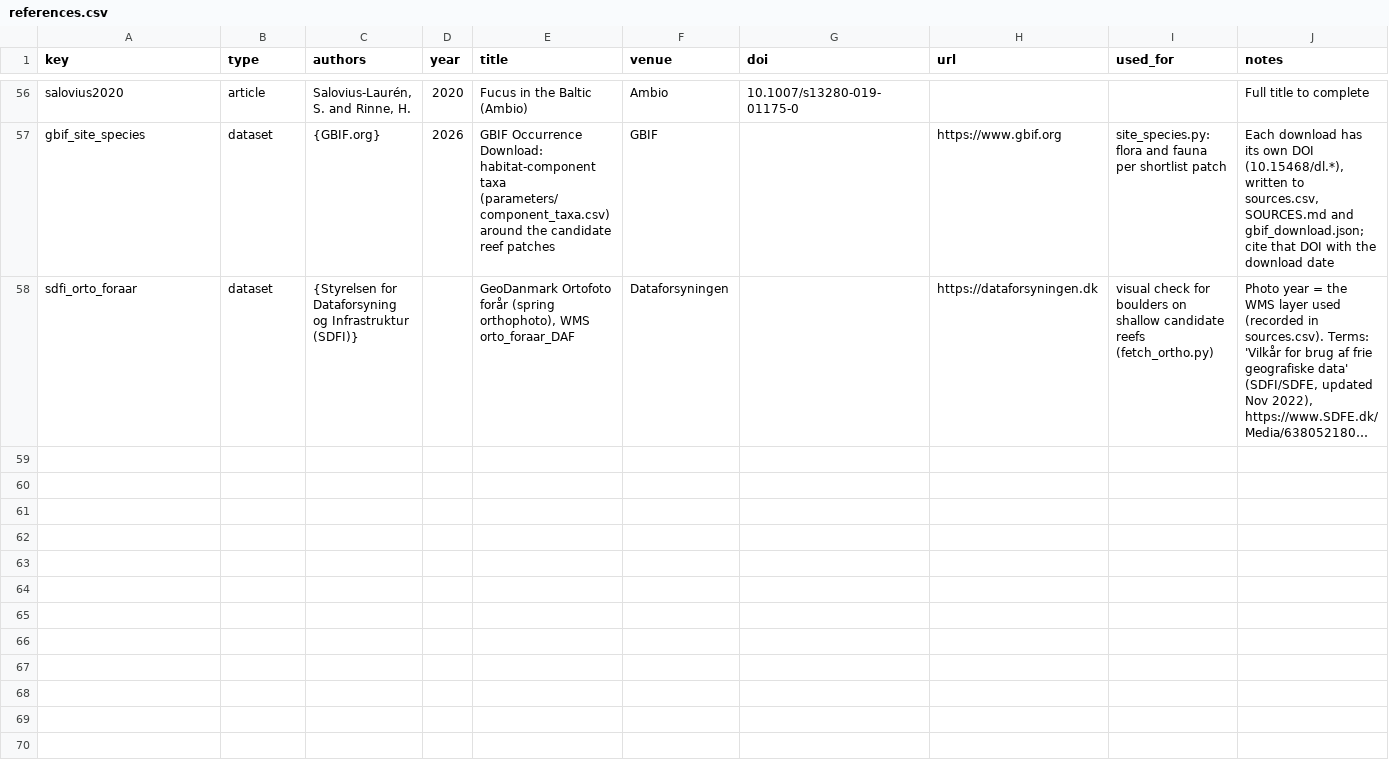
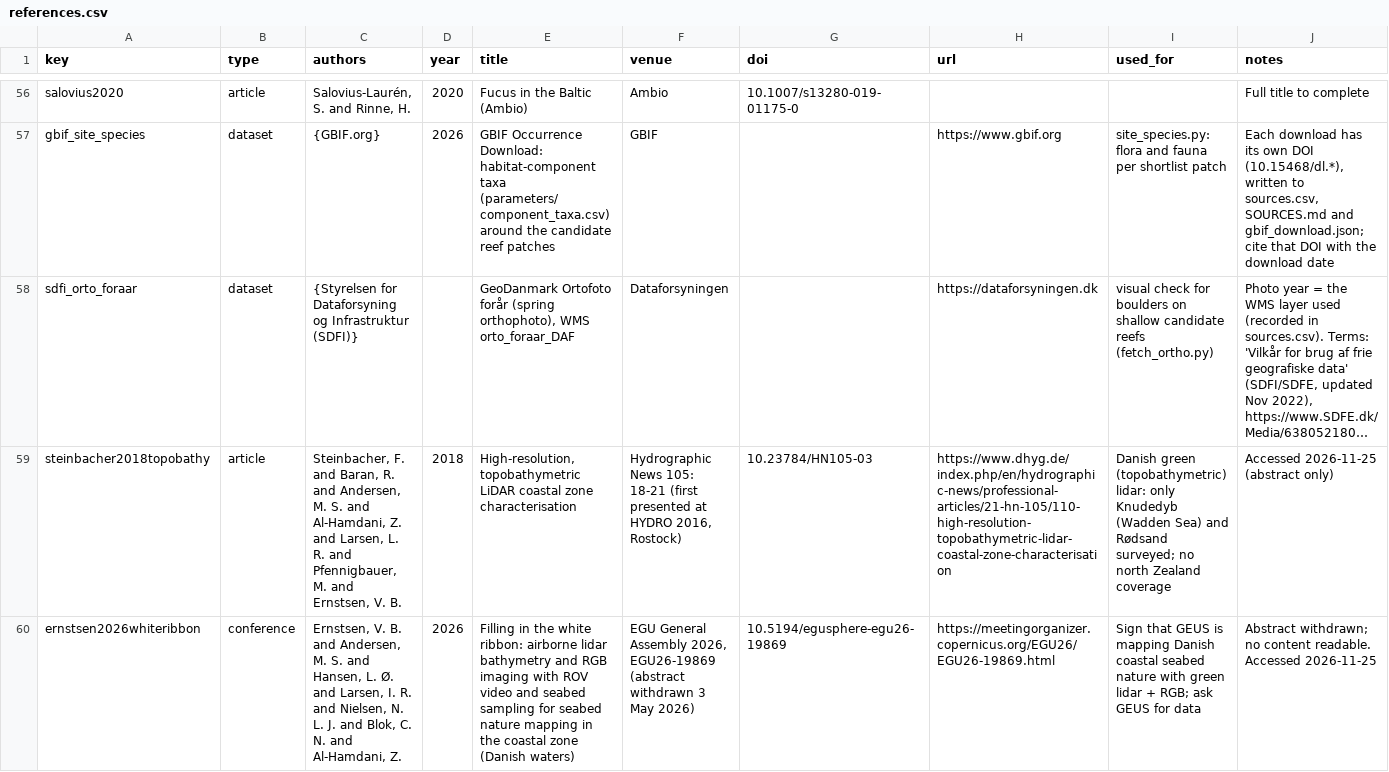
Before and after one commit to JesseStanford/lump, a CSV file: citations/references.csv, drawn as a sheet; only a part is shown, gaps mark what is left out; long unchanged cells end in …; rows hold the shown columns only; the diff names each change by its address in the sheet, - before the commit and + after, or states it on an @@ line.

```diff
--- a/citations/references.csv
+++ b/citations/references.csv
+row 59: steinbacher2018topobathy | article | Steinbacher, F. and Baran, R. and Andersen, M. S. and Al-Hamdani, Z. and Larsen, L. R. and Pfennigbauer, M. and Ernstsen, V. B. | 2018 | High-resolution, topobathymetric LiDAR coastal zone characterisation | Hydrographic News 105: 18-21 (first presented at HYDRO 2016, Rostock) | 10.23784/HN105-03 | https://www.dhyg.de/index.php/en/hydrographic-news/professional-articles/21-hn-105/110-high-resolution-topobathymetric-lidar-coastal-zone-characterisation | Danish green (topobathymetric) lidar: only Knudedyb (Wadden Sea) and Rødsand surveyed; no north Zealand coverage | Accessed 2026-11-25 (abstract only)
+row 60: ernstsen2026whiteribbon | conference | Ernstsen, V. B. and Andersen, M. S. and Hansen, L. Ø. and Larsen, I. R. and Nielsen, N. L. J. and Blok, C. N. and Al-Hamdani, Z. | 2026 | Filling in the white ribbon: airborne lidar bathymetry and RGB imaging with ROV video and seabed sampling for seabed nature mapping in the coastal zone (Danish waters) | EGU General Assembly 2026, EGU26-19869 (abstract withdrawn 3 May 2026) | 10.5194/egusphere-egu26-19869 | https://meetingorganizer.copernicus.org/EGU26/EGU26-19869.html | Sign that GEUS is mapping Danish coastal seabed nature with green lidar + RGB; ask GEUS for data | Abstract withdrawn; no content readable. Accessed 2026-11-25
```
Also changed, not shown: 4 other files.
